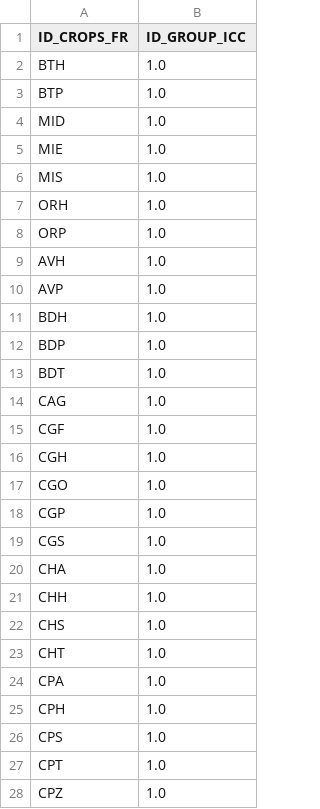
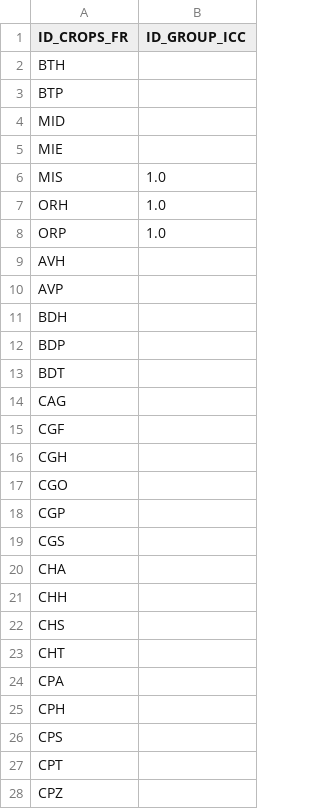
Before and after one commit to BertilleT/classificrops, a CSV file: data/result/conversion_table_FR_scriptMade.csv, drawn as a sheet; only a part is shown; the diff covers the shown part only.

Commit message:
rerun algortihm optimize threshold with Nicolas table for France

```diff
--- a/data/result/conversion_table_FR_scriptMade.csv
+++ b/data/result/conversion_table_FR_scriptMade.csv
@@ -1,6 +1,6 @@
 ID_CROPS_FR,ID_GROUP_ICC
-BTH,1.0
-BTP,1.0
-MID,1.0
-MIE,1.0
+BTH,
+BTP,
+MID,
+MIE,
 MIS,1.0
@@ -8,21 +8,21 @@ ORH,1.0
 ORP,1.0
-AVH,1.0
-AVP,1.0
-BDH,1.0
-BDP,1.0
-BDT,1.0
-CAG,1.0
-CGF,1.0
-CGH,1.0
-CGO,1.0
-CGP,1.0
-CGS,1.0
-CHA,1.0
-CHH,1.0
-CHS,1.0
-CHT,1.0
-CPA,1.0
-CPH,1.0
-CPS,1.0
-CPT,1.0
-CPZ,1.0
+AVH,
+AVP,
+BDH,
+BDP,
+BDT,
+CAG,
+CGF,
+CGH,
+CGO,
+CGP,
+CGS,
+CHA,
+CHH,
+CHS,
+CHT,
+CPA,
+CPH,
+CPS,
+CPT,
+CPZ,
```
Also changed, not shown: 102 edited cells elsewhere in this file, data/CAT/handmade_Nicolas_light.csv, data/FR/handmade_Nicolas_light.csv, 23 other files.
